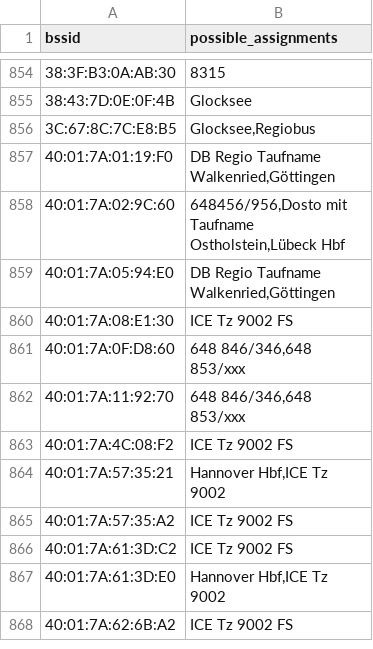
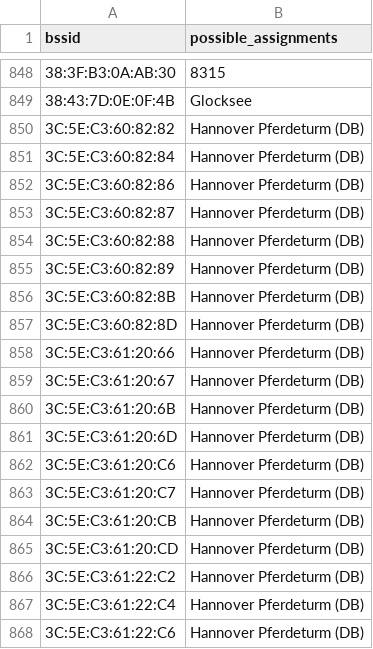
Before and after one commit to MrKrisKrisu/Public-transport-tracking-data, a CSV file: unsorted assignments.csv, drawn as a sheet; only a part is shown, gaps mark what is left out; the shorter side is filled out with more unchanged rows; the diff covers the shown part only.

```diff
--- a/unsorted assignments.csv
+++ b/unsorted assignments.csv
@@ -855 +849,20 @@ bssid,possible_assignments
 38:43:7D:0E:0F:4B,Glocksee
+3C:5E:C3:60:82:82,"Hannover Pferdeturm (DB)"
+3C:5E:C3:60:82:84,"Hannover Pferdeturm (DB)"
+3C:5E:C3:60:82:86,"Hannover Pferdeturm (DB)"
+3C:5E:C3:60:82:87,"Hannover Pferdeturm (DB)"
+3C:5E:C3:60:82:88,"Hannover Pferdeturm (DB)"
+3C:5E:C3:60:82:89,"Hannover Pferdeturm (DB)"
+3C:5E:C3:60:82:8B,"Hannover Pferdeturm (DB)"
+3C:5E:C3:60:82:8D,"Hannover Pferdeturm (DB)"
+3C:5E:C3:61:20:66,"Hannover Pferdeturm (DB)"
+3C:5E:C3:61:20:67,"Hannover Pferdeturm (DB)"
+3C:5E:C3:61:20:6B,"Hannover Pferdeturm (DB)"
+3C:5E:C3:61:20:6D,"Hannover Pferdeturm (DB)"
+3C:5E:C3:61:20:C6,"Hannover Pferdeturm (DB)"
+3C:5E:C3:61:20:C7,"Hannover Pferdeturm (DB)"
+3C:5E:C3:61:20:CB,"Hannover Pferdeturm (DB)"
+3C:5E:C3:61:20:CD,"Hannover Pferdeturm (DB)"
+3C:5E:C3:61:22:C2,"Hannover Pferdeturm (DB)"
+3C:5E:C3:61:22:C4,"Hannover Pferdeturm (DB)"
+3C:5E:C3:61:22:C6,"Hannover Pferdeturm (DB)"
```
Also changed, not shown: 20 added rows, 12 removed rows and 7 edited cells elsewhere in this file, company_1_uestra-hannover.csv, company_2_regiobus-hannover.csv, 1 other file.
